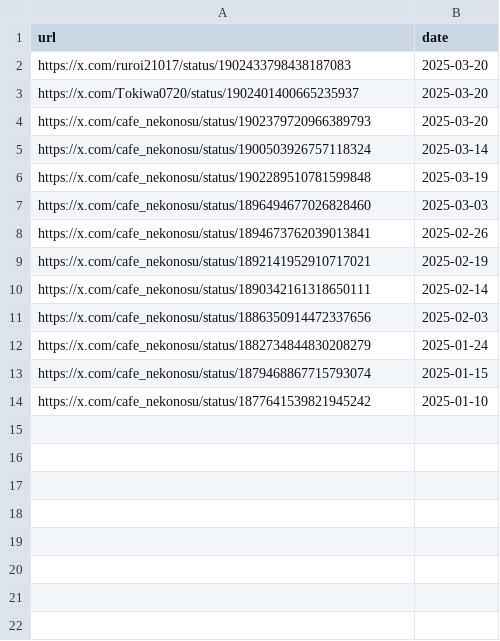
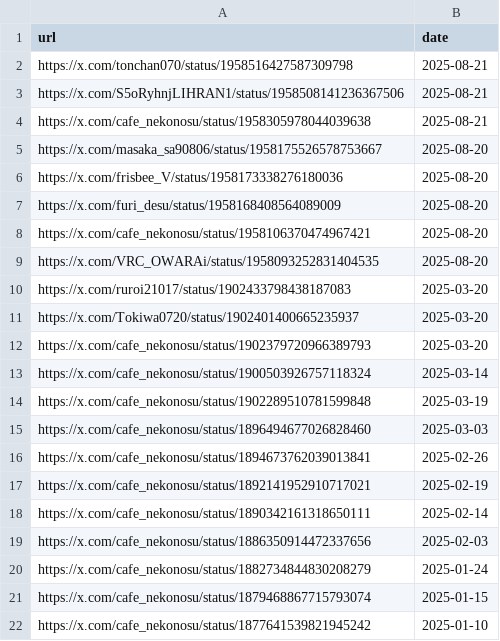
Before and after one commit to St198807/VRCTwitterImageLoader, a CSV file: src/VRCTwitterImageLoader/data/urls_orig_date.csv, drawn as a sheet; the diff names each change by its address in the sheet, - before the commit and + after, or states it on an @@ line.

```diff
--- a/src/VRCTwitterImageLoader/data/urls_orig_date.csv
+++ b/src/VRCTwitterImageLoader/data/urls_orig_date.csv
+row 2: https://x.com/tonchan070/status/1958516427587309798 | 2025-08-21
+row 3: https://x.com/S5oRyhnjLIHRAN1/status/1958508141236367506 | 2025-08-21
+row 4: https://x.com/cafe_nekonosu/status/1958305978044039638 | 2025-08-21
+row 5: https://x.com/masaka_sa90806/status/1958175526578753667 | 2025-08-20
+row 6: https://x.com/frisbee_V/status/1958173338276180036 | 2025-08-20
+row 7: https://x.com/furi_desu/status/1958168408564089009 | 2025-08-20
+row 8: https://x.com/cafe_nekonosu/status/1958106370474967421 | 2025-08-20
+row 9: https://x.com/VRC_OWARAi/status/1958093252831404535 | 2025-08-20
```
